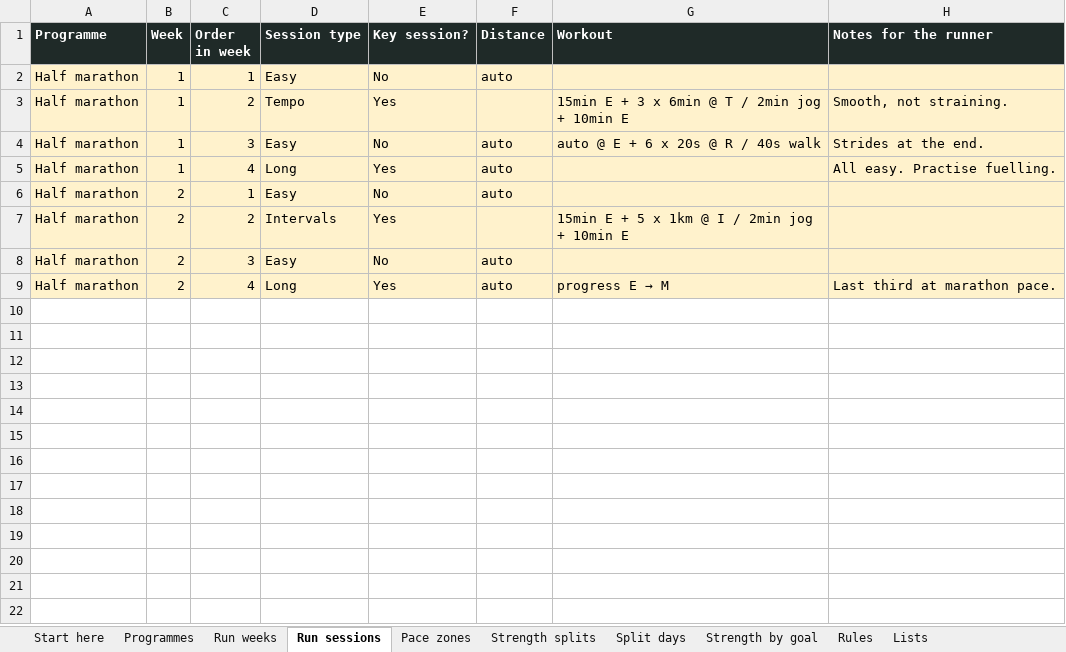
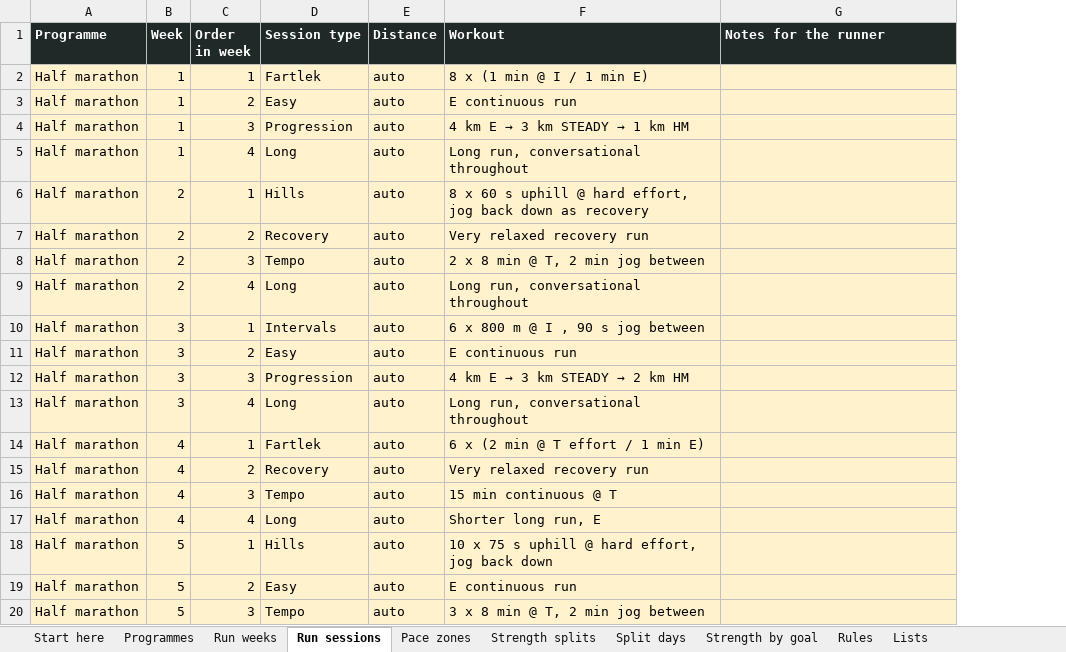
Before and after one commit to georgeodwyer/New-Fitness-App, an Excel workbook: programmes/Kinetix Programmes.xlsx, sheet Run sessions, drawn as a sheet; only a part is shown; values as stored, in another font and other column widths than the file's, no borders; removed rows and columns are numbered as before the commit, all else as after; the diff covers the shown part only; the diff names each change by its address in the sheet, - before the commit and + after, or states it on an @@ line.

```diff
--- a/programmes/Kinetix Programmes.xlsx (sheet Run sessions)
+++ b/programmes/Kinetix Programmes.xlsx (sheet Run sessions)
-column E (Key session?), rows 2-9: No | Yes | No | Yes | No | Yes | No | Yes
-D2 (Session type): Easy
+D2 (Session type): Fartlek
-F2 (Workout): (empty)
+F2 (Workout): 8 x (1 min @ I / 1 min E)
-D3 (Session type): Tempo
+D3 (Session type): Easy
-E3 (Distance): (empty)
+E3 (Distance): auto
-F3 (Workout): 15min E + 3 x 6min @ T / 2min jog + 10min E
+F3 (Workout): E continuous run
-G3 (Notes for the runner): Smooth, not straining.
+G3 (Notes for the runner): (empty)
-D4 (Session type): Easy
+D4 (Session type): Progression
@@ F4 (Workout): auto @ E + 6 x 20s @ R / 40s walk → 4 km E → 3 km STEADY → 1 km HM @@
-G4 (Notes for the runner): Strides at the end.
+G4 (Notes for the runner): (empty)
-F5 (Workout): (empty)
+F5 (Workout): Long run, conversational throughout
-G5 (Notes for the runner): All easy. Practise fuelling.
+G5 (Notes for the runner): (empty)
-D6 (Session type): Easy
+D6 (Session type): Hills
-F6 (Workout): (empty)
+F6 (Workout): 8 x 60 s uphill @ hard effort, jog back down as recovery
-D7 (Session type): Intervals
+D7 (Session type): Recovery
-E7 (Distance): (empty)
+E7 (Distance): auto
-F7 (Workout): 15min E + 5 x 1km @ I / 2min jog + 10min E
+F7 (Workout): Very relaxed recovery run
-D8 (Session type): Easy
+D8 (Session type): Tempo
-F8 (Workout): (empty)
+F8 (Workout): 2 x 8 min @ T, 2 min jog between
@@ F9 (Workout): progress E → M → Long run, conversational throughout @@
-G9 (Notes for the runner): Last third at marathon pace.
+G9 (Notes for the runner): (empty)
+row 10: Half marathon | 3 | 1 | Intervals | auto | 6 x 800 m @ I , 90 s jog between
+row 11: Half marathon | 3 | 2 | Easy | auto | E continuous run
+row 12: Half marathon | 3 | 3 | Progression | auto | 4 km E → 3 km STEADY → 2 km HM
+row 13: Half marathon | 3 | 4 | Long | auto | Long run, conversational throughout
+row 14: Half marathon | 4 | 1 | Fartlek | auto | 6 x (2 min @ T effort / 1 min E)
+row 15: Half marathon | 4 | 2 | Recovery | auto | Very relaxed recovery run
+row 16: Half marathon | 4 | 3 | Tempo | auto | 15 min continuous @ T
+row 17: Half marathon | 4 | 4 | Long | auto | Shorter long run, E
+row 18: Half marathon | 5 | 1 | Hills | auto | 10 x 75 s uphill @ hard effort, jog back down
+row 19: Half marathon | 5 | 2 | Easy | auto | E continuous run
+row 20: Half marathon | 5 | 3 | Tempo | auto | 3 x 8 min @ T, 2 min jog between
```
Also changed, not shown: 29 added rows elsewhere in this sheet, sheet Start here, sheet Pace zones, sheet Run weeks, sheet Lists, sheet Programmes, formulas that keep their value, 9 other files.
